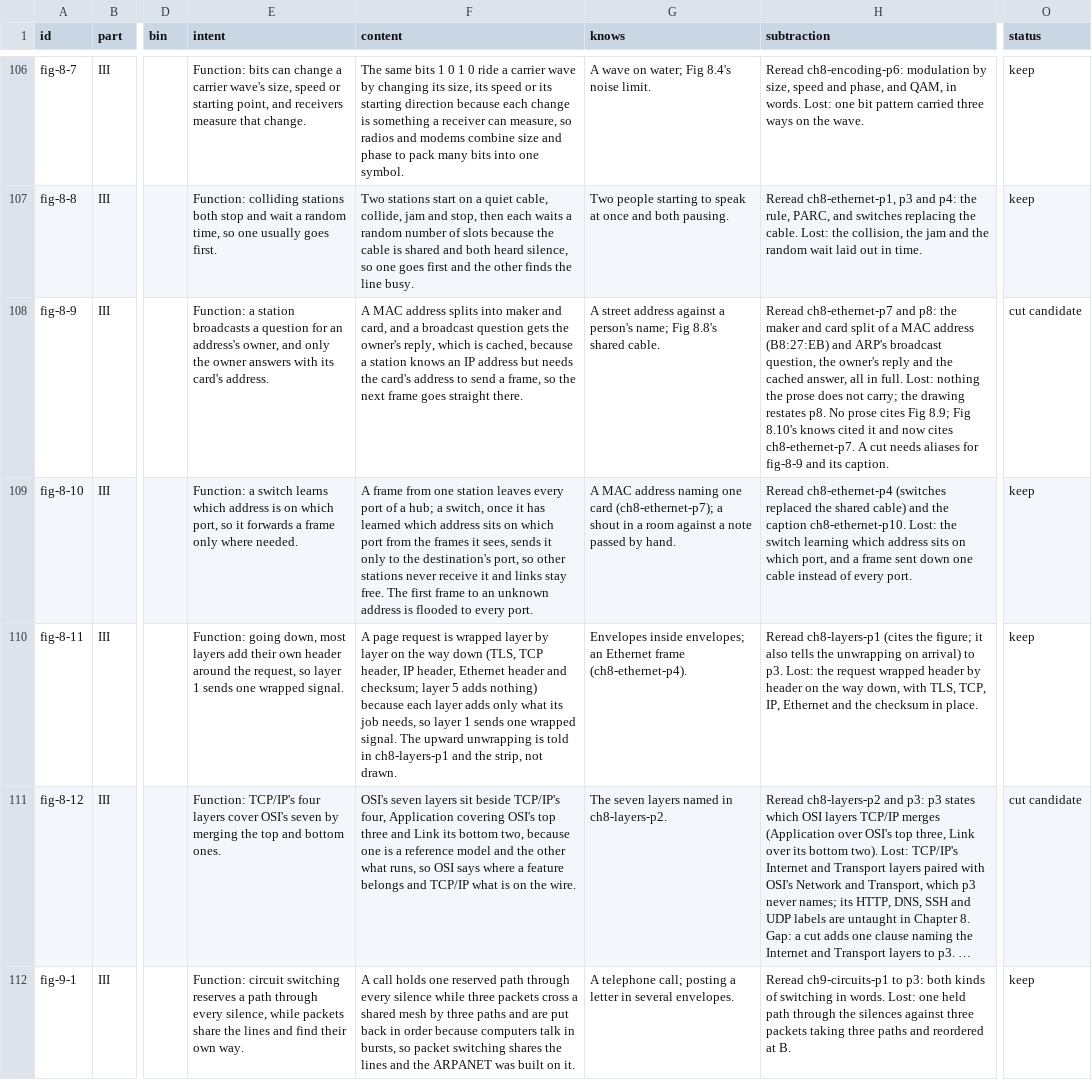
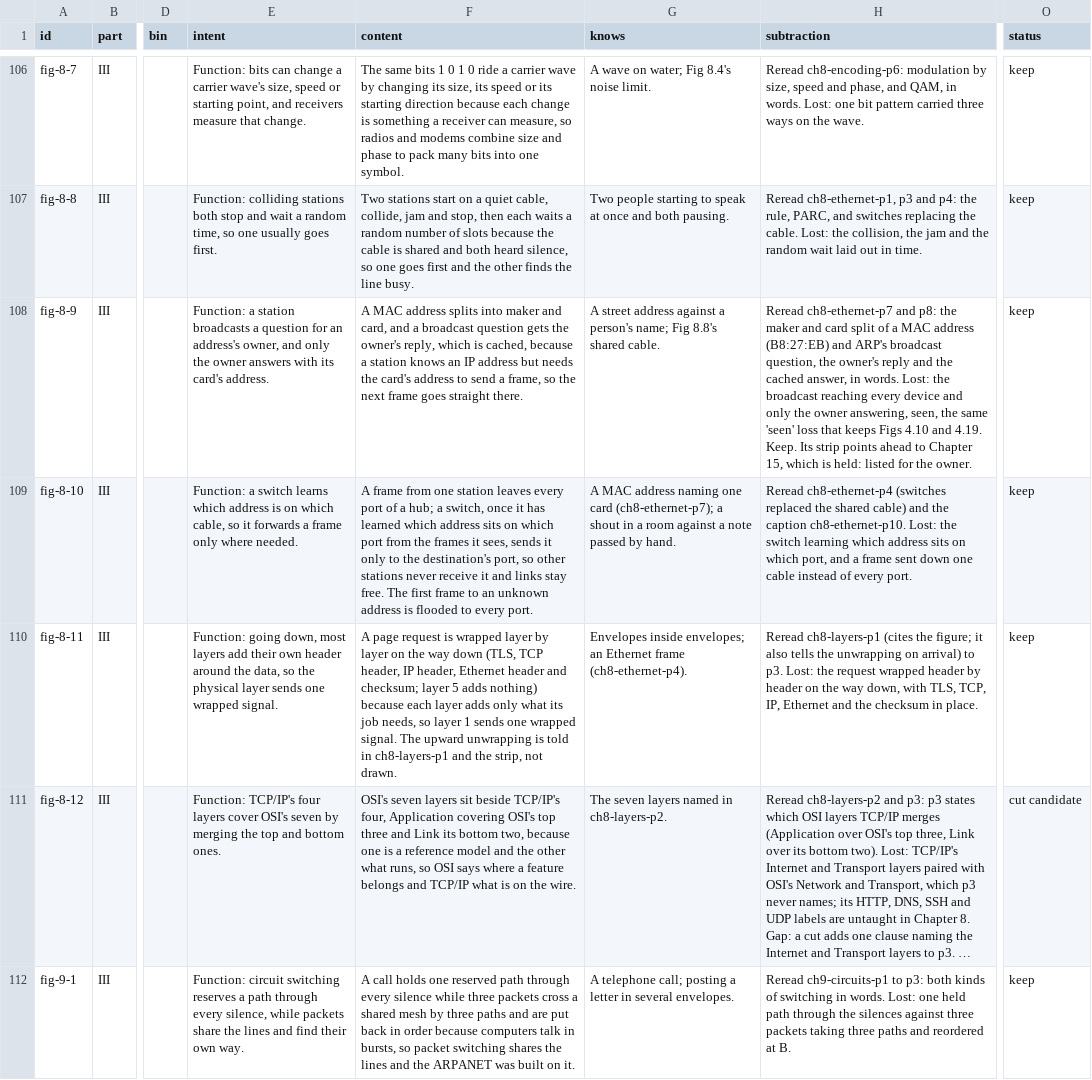
Before and after one commit to lawyki/under-the-code, a TSV file: docs/pass-31-ledger.tsv, drawn as a sheet; only a part is shown, gaps mark what is left out; long unchanged cells end in …; the diff covers the shown part only; the diff names each change by its address in the sheet, - before the commit and + after, or states it on an @@ line.

```diff
--- a/docs/pass-31-ledger.tsv
+++ b/docs/pass-31-ledger.tsv
-H108 (subtraction): …cached answer, all in full. Lost: nothing the prose does not carry; the drawing restates p8. No prose cites Fig 8.9; Fig 8.10's knows cited it and now cites ch8-ethernet-p7. A cut needs aliases for fig-8-9 and its caption.
+H108 (subtraction): …cached answer, in words. Lost: the broadcast reaching every device and only the owner answering, seen, the same 'seen' loss that keeps Figs 4.10 and 4.19. Keep. Its strip points ahead to Chapter 15, which is held: listed for the owner.
-O108 (status): cut candidate
+O108 (status): keep
-E109 (intent): …on which port, so it…
+E109 (intent): …on which cable, so it…
-E110 (intent): …around the request, so layer 1 sends one…
+E110 (intent): …around the data, so the physical layer sends one…
```
Also changed, not shown: 119 edited cells elsewhere in this file, 19 other files.
